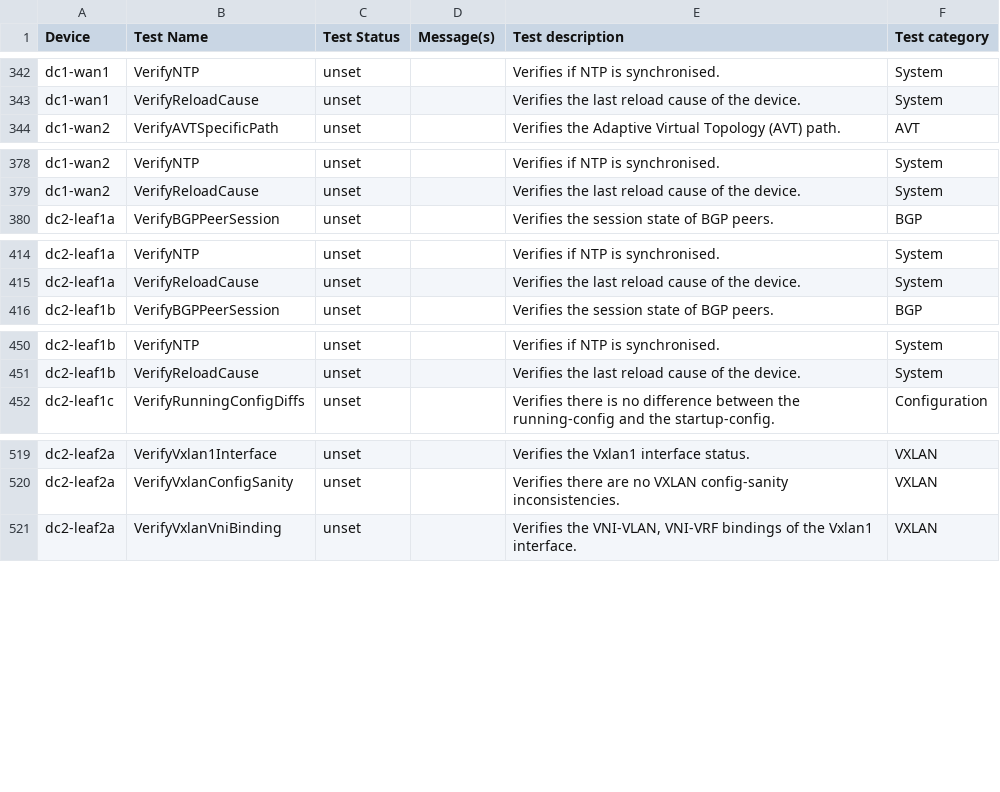
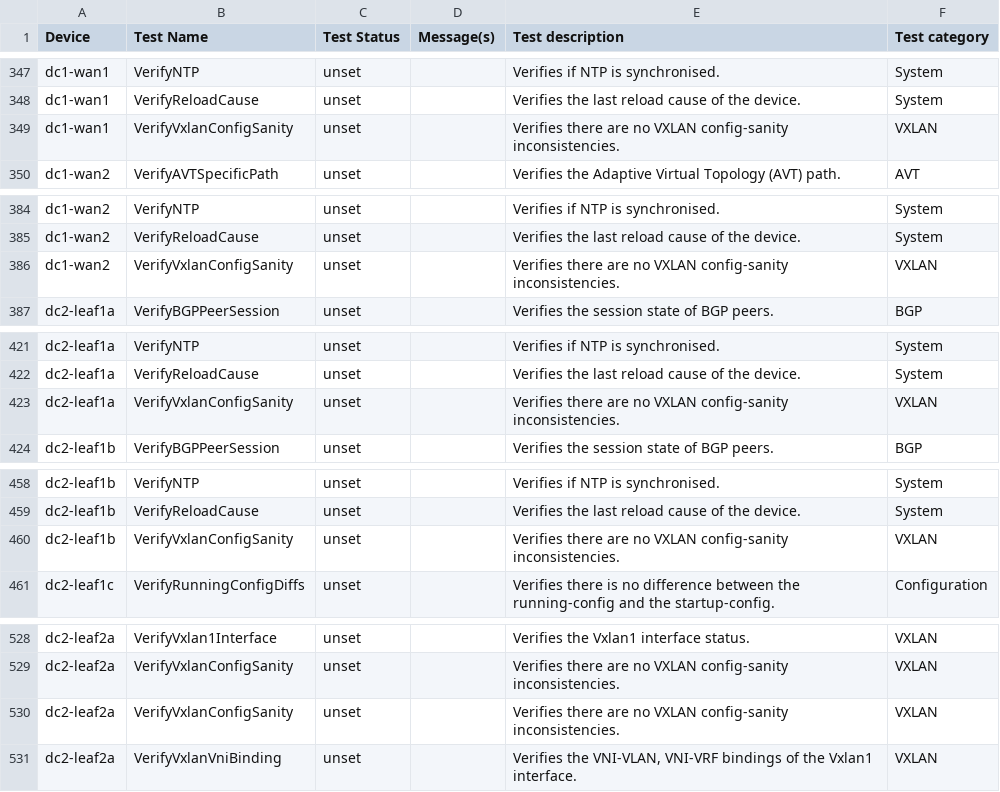
Before and after one commit to cnoel490/literate-journey, a CSV file: ansible_collections/arista/avd/molecule/anta_runner/anta/reports/default_run/anta_report.csv, drawn as a sheet; only a part is shown, gaps mark what is left out; the diff covers the shown part only; the diff names each change by its address in the sheet, - before the commit and + after, or states it on an @@ line.

```diff
--- a/ansible_collections/arista/avd/molecule/anta_runner/anta/reports/default_run/anta_report.csv
+++ b/ansible_collections/arista/avd/molecule/anta_runner/anta/reports/default_run/anta_report.csv
+row 349: dc1-wan1 | VerifyVxlanConfigSanity | unset |  | Verifies there are no VXLAN config-sanity inconsistencies. | VXLAN
+row 386: dc1-wan2 | VerifyVxlanConfigSanity | unset |  | Verifies there are no VXLAN config-sanity inconsistencies. | VXLAN
+row 423: dc2-leaf1a | VerifyVxlanConfigSanity | unset |  | Verifies there are no VXLAN config-sanity inconsistencies. | VXLAN
+row 460: dc2-leaf1b | VerifyVxlanConfigSanity | unset |  | Verifies there are no VXLAN config-sanity inconsistencies. | VXLAN
+row 530: dc2-leaf2a | VerifyVxlanConfigSanity | unset |  | Verifies there are no VXLAN config-sanity inconsistencies. | VXLAN
```
Also changed, not shown: 8 added rows elsewhere in this file, ansible_collections/arista/avd/molecule/anta_runner/anta/reports/allow_bgp_vrfs_run/anta_report.csv, ansible_collections/arista/avd/molecule/anta_runner/anta/reports/filtered_run/anta_report.csv, 50 other files.
